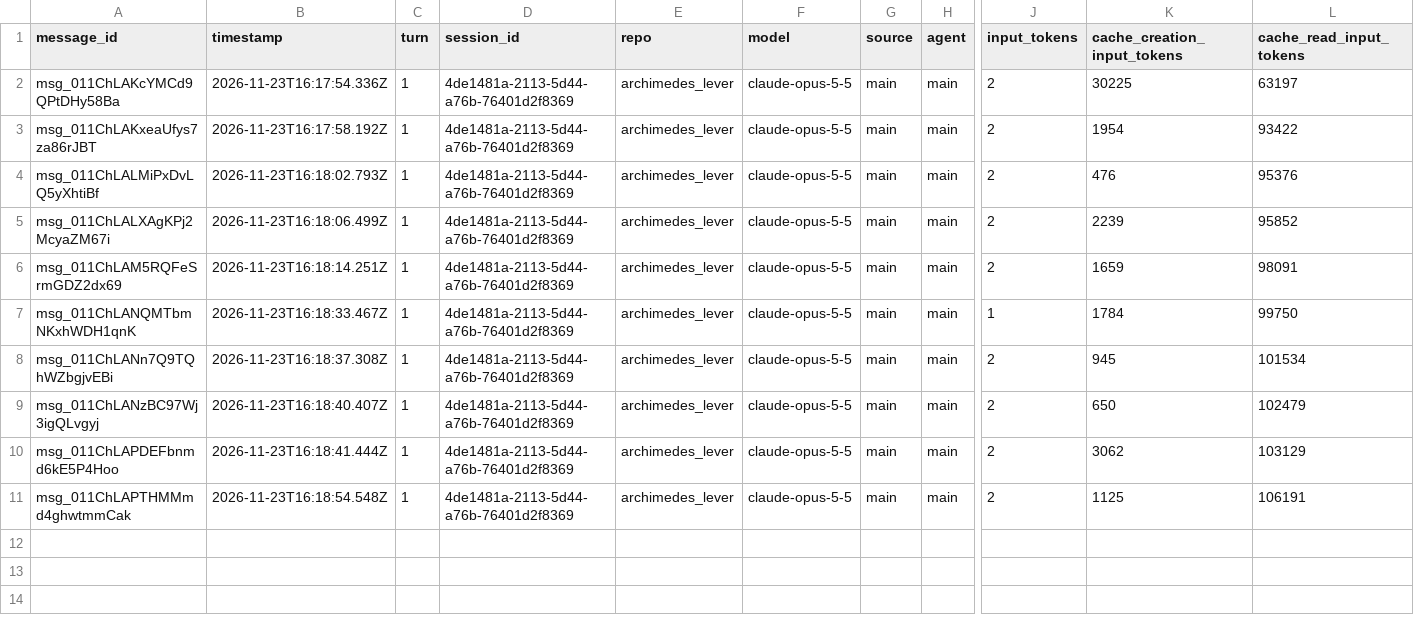
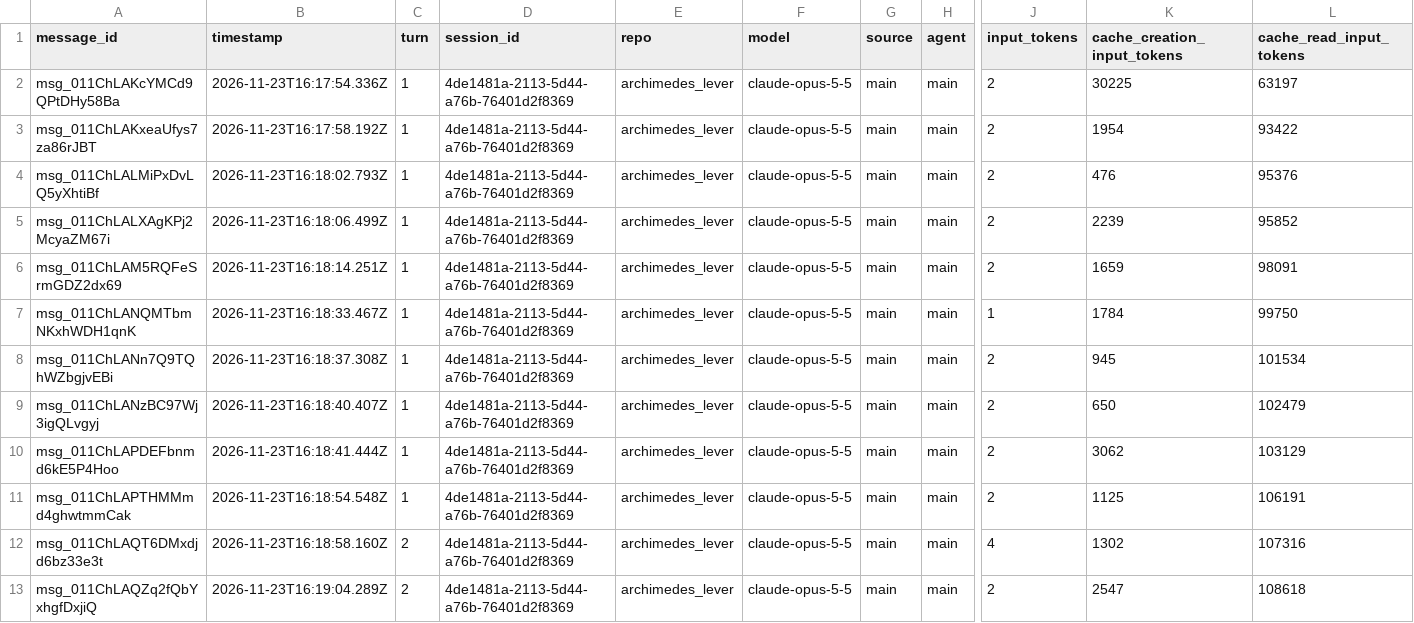
Before and after one commit to rhope-ops/archimedes_lever, a CSV file: sessions/4de1481a-2113-5d44-a76b-76401d2f8369.csv, drawn as a sheet; only a part is shown, gaps mark what is left out; rows hold the shown columns only; the diff names each change by its address in the sheet, - before the commit and + after, or states it on an @@ line.

```diff
--- a/sessions/4de1481a-2113-5d44-a76b-76401d2f8369.csv
+++ b/sessions/4de1481a-2113-5d44-a76b-76401d2f8369.csv
+row 12: msg_011ChLAQT6DMxdjd6bz33e3t | 2026-11-23T16:18:58.160Z | 2 | 4de1481a-2113-5d44-a76b-76401d2f8369 | archimedes_lever | claude-opus-5-5 | main | main | 4 | 1302 | 107316
+row 13: msg_011ChLAQZq2fQbYxhgfDxjiQ | 2026-11-23T16:19:04.289Z | 2 | 4de1481a-2113-5d44-a76b-76401d2f8369 | archimedes_lever | claude-opus-5-5 | main | main | 2 | 2547 | 108618
```
